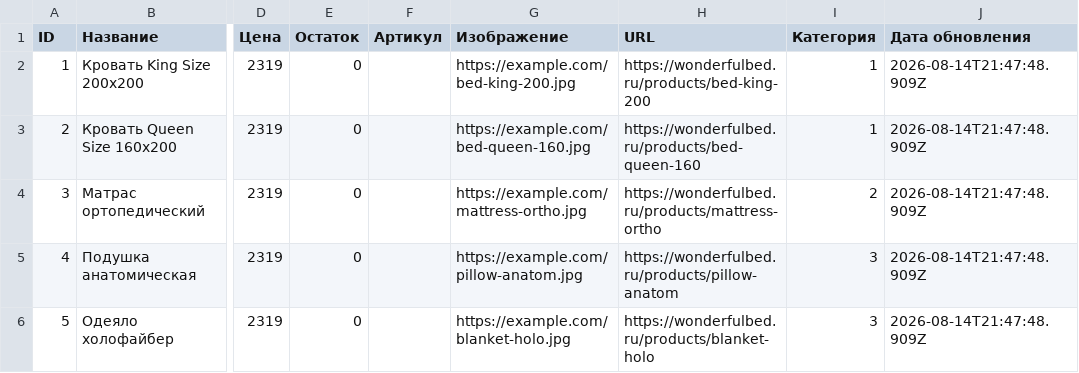
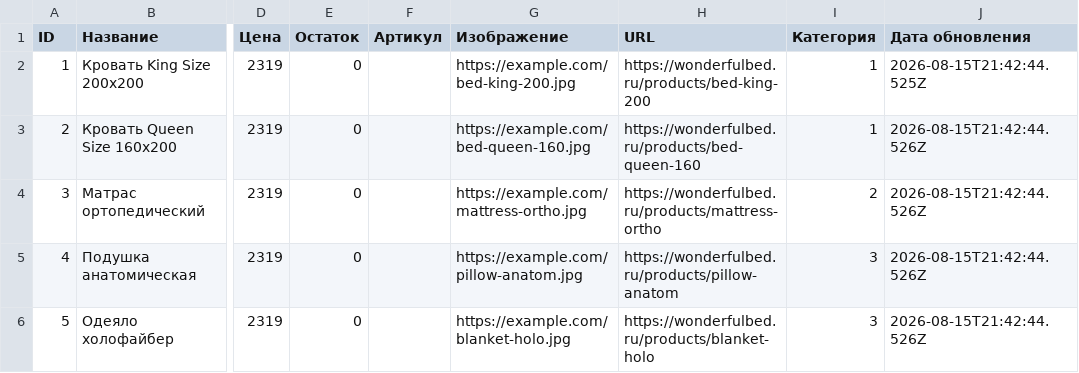
Before and after one commit to Grachik2007/TestGitHub, a CSV file: products.csv, drawn as a sheet; only a part is shown, gaps mark what is left out; the diff names each change by its address in the sheet, - before the commit and + after, or states it on an @@ line.

```diff
--- a/products.csv
+++ b/products.csv
-J2 (Дата обновления): 2026-08-14T21:47:48.909Z
+J2 (Дата обновления): 2026-08-15T21:42:44.525Z
-J3:J6 (Дата обновления): 2026-08-14T21:47:48.909Z
+J3:J6 (Дата обновления): 2026-08-15T21:42:44.526Z
```
Also changed, not shown: 2 other files.
